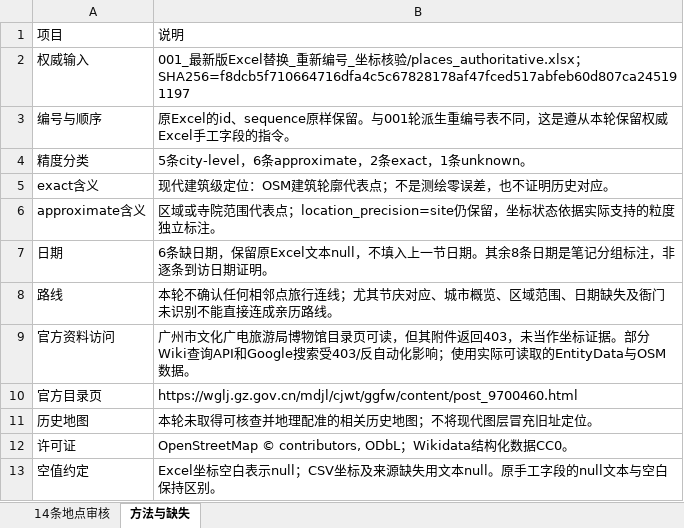
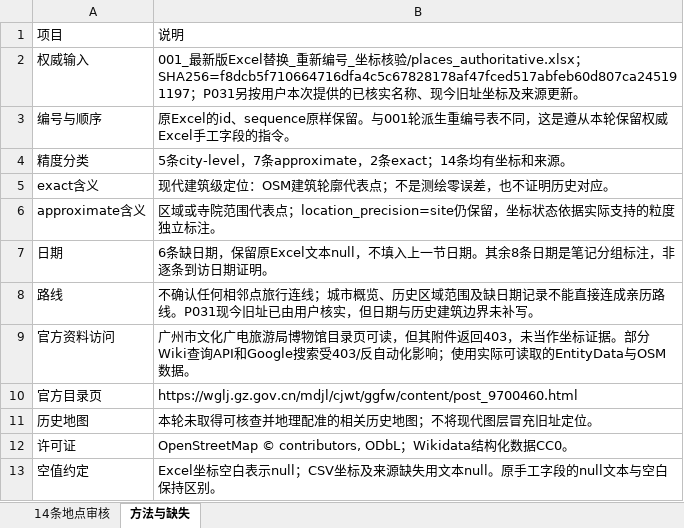
Before and after one commit to sangchenxi114-lgtm/gaspar-viaje-a-china, an Excel workbook: 003_Geocoding_and_Validation/geocoding_review.xlsx, sheet 方法与缺失, drawn as a sheet; values as stored, in another font and other column widths than the file's, no borders; the diff names each change by its address in the sheet, - before the commit and + after, or states it on an @@ line.

```diff
--- a/003_Geocoding_and_Validation/geocoding_review.xlsx (sheet 方法与缺失)
+++ b/003_Geocoding_and_Validation/geocoding_review.xlsx (sheet 方法与缺失)
-B2: …；SHA256=f8dcb5f710664716dfa4c5c67828178af47fced517abfeb60d807ca245191197
+B2: …；SHA256=f8dcb5f710664716dfa4c5c67828178af47fced517abfeb60d807ca245191197；P031另按用户本次提供的已核实名称、现今旧址坐标及来源更新。
-B4: …city-level，6条approximate，2条exact，1条unknown。
+B4: …city-level，7条approximate，2条exact；14条均有坐标和来源。
-B8: 本轮不确认任何相邻点旅行连线；尤其节庆对应、城市概览、区域范围、日期缺失及衙门未识别不能直接连成亲历路线。
+B8: 不确认任何相邻点旅行连线；城市概览、历史区域范围及缺日期记录不能直接连成亲历路线。P031现今旧址已由用户核实，但日期与历史建筑边界未补写。
```
Also changed, not shown: sheet 14条地点审核, 003_Geocoding_and_Validation/places_geocoded.xlsx, 2 other files.
